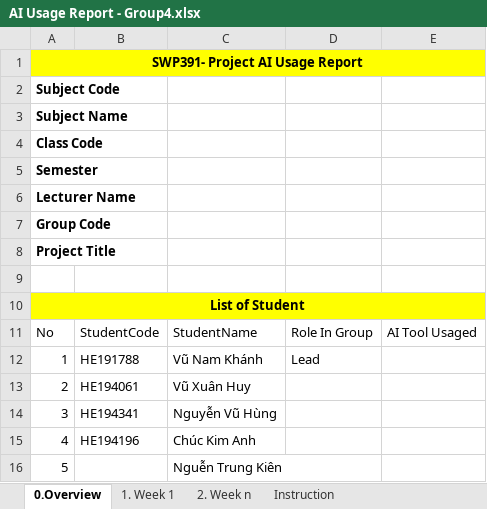
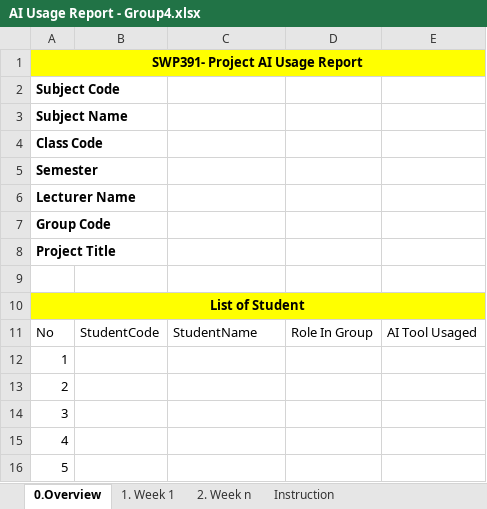
Before and after one commit to VuNamKhanh485/Sales-Management-Software, an Excel workbook: Report/AI Usage Report - Group4.xlsx, sheet 0.Overview, drawn as a sheet; values as stored, in another font and other column widths than the file's, no borders; charts and pictures not drawn; the diff names each change by its address in the sheet, - before the commit and + after, or states it on an @@ line.

```diff
--- a/Report/AI Usage Report - Group4.xlsx (sheet 0.Overview)
+++ b/Report/AI Usage Report - Group4.xlsx (sheet 0.Overview)
-B12: HE191788
+B12: (empty)
-C12: Vũ Nam Khánh
+C12: (empty)
-D12: Lead
+D12: (empty)
-B13: HE194061
+B13: (empty)
-C13: Vũ Xuân Huy
+C13: (empty)
-B14: HE194341
+B14: (empty)
-C14: Nguyễn Vũ Hùng
+C14: (empty)
-B15: HE194196
+B15: (empty)
-C15: Chúc Kim Anh
+C15: (empty)
-C16: Nguễn Trung Kiên
+C16: (empty)
```
Also changed, not shown: sheet 1. Week 1, charts or pictures, Report/ProjectTracking - Group4.xlsx, Report/System Test - Group4.xlsx, 10 other files.
